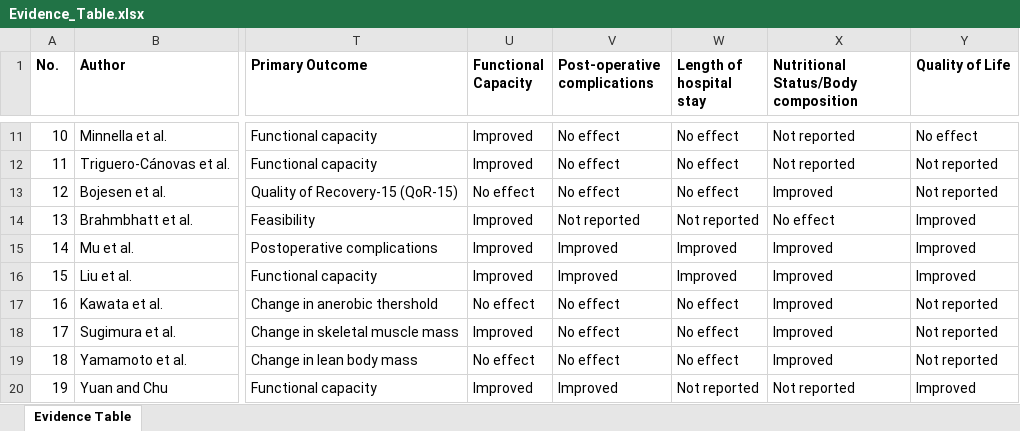
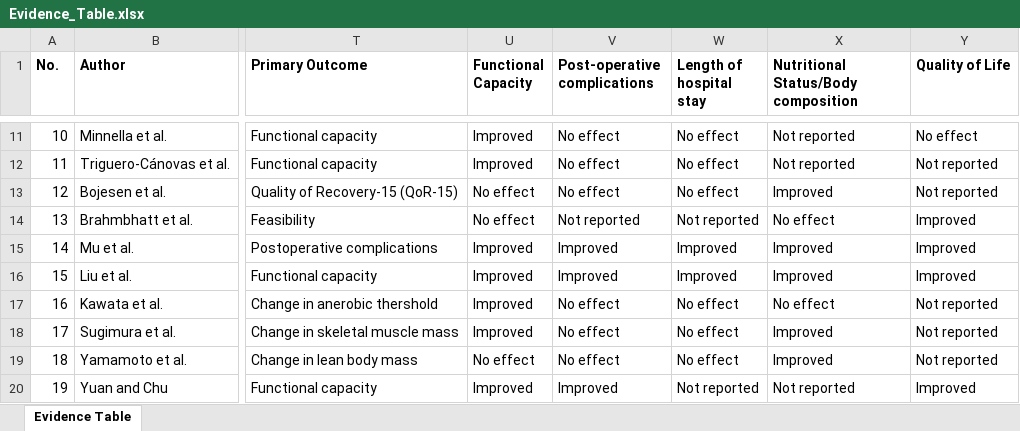
Before and after one commit to saramanaye/cancer_nutrition_evidence_review, an Excel workbook: data/Evidence_Table.xlsx, sheet Evidence Table, drawn as a sheet; only a part is shown, gaps mark what is left out; values as stored, in another font and other column widths than the file's, no borders; the diff names each change by its address in the sheet, - before the commit and + after, or states it on an @@ line.

Commit message:
evidence table update

```diff
--- a/data/Evidence_Table.xlsx (sheet Evidence Table)
+++ b/data/Evidence_Table.xlsx (sheet Evidence Table)
-U14 (Functional Capacity): Improved
+U14 (Functional Capacity): No effect
-U17 (Functional Capacity): No effect
+U17 (Functional Capacity): Improved
-X17: Improved
+X17: No effect
```
